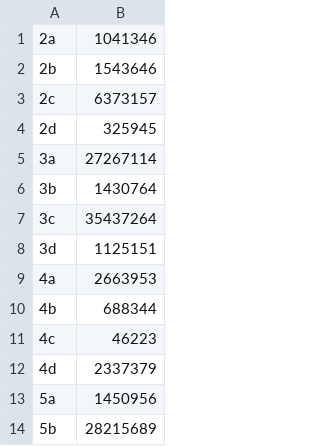
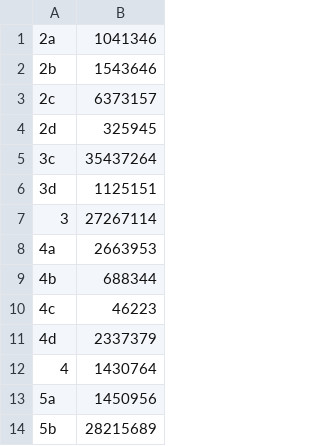
Before and after one commit to mlaveaux/VariabilityParityGames, a CSV file: implementation/testsuite/data/family/csvs/clean_randomscalegames_zlnk.data.csv, drawn as a sheet; only a part is shown; removed rows and columns are numbered as before the commit, all else as after; the diff names each change by its address in the sheet, - before the commit and + after, or states it on an @@ line.

```diff
--- a/implementation/testsuite/data/family/csvs/clean_randomscalegames_zlnk.data.csv
+++ b/implementation/testsuite/data/family/csvs/clean_randomscalegames_zlnk.data.csv
-row 5: 3a | 27267114
-row 6: 3b | 1430764
+row 7: 3 | 27267114
+row 12: 4 | 1430764
```
Also changed, not shown: implementation/testsuite/data/family/csvs/clean_randomscalegames_MBR.data.csv, implementation/testsuite/data/family/csvs/clean_randomscalegames_MBR_local.data.csv, 46 other files.
